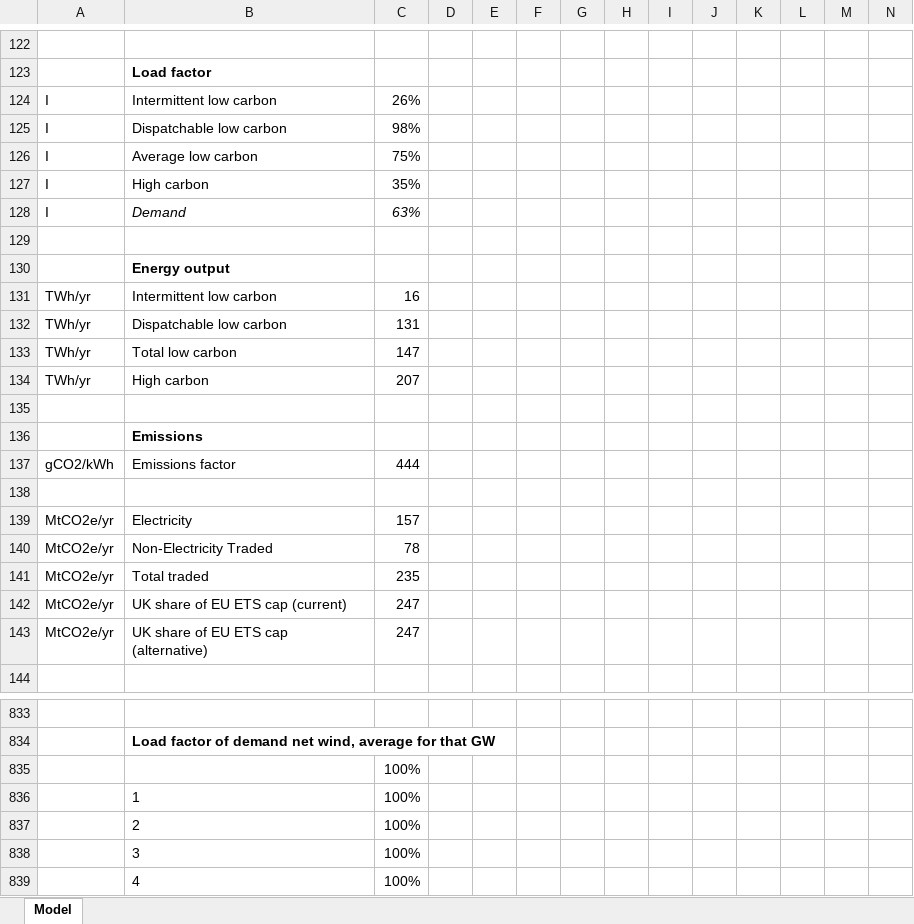
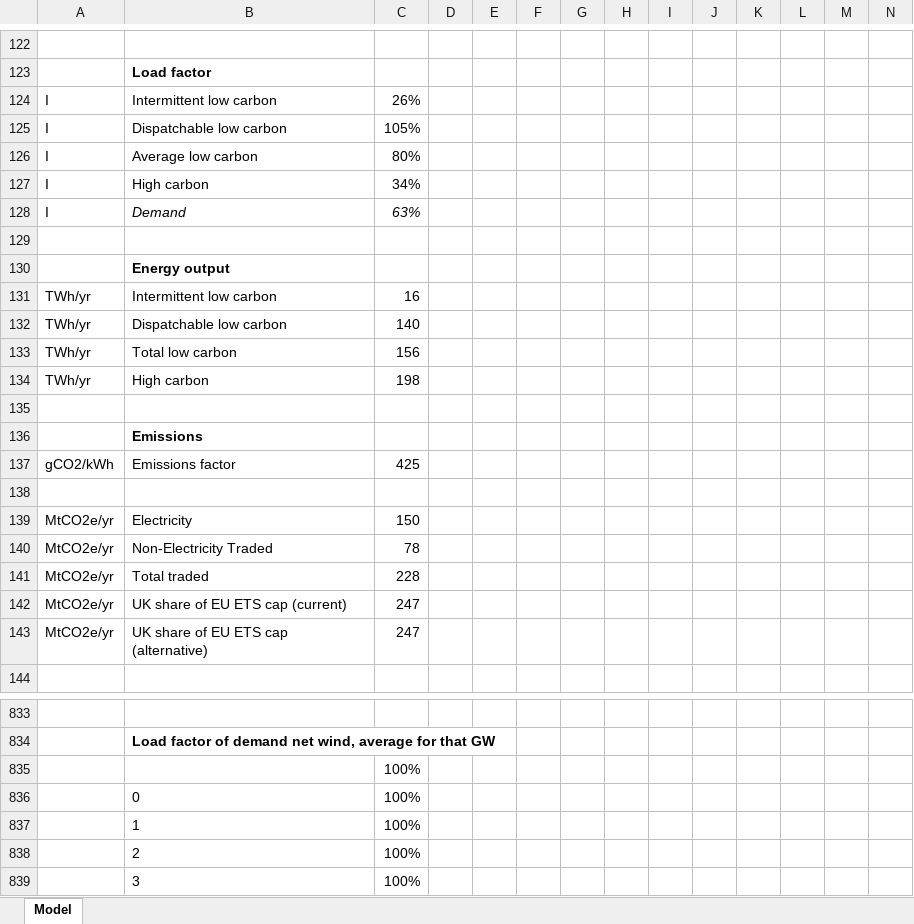
Before and after one commit to tamc/excel_to_code, an Excel workbook: examples/offsets.xlsx, sheet Model, drawn as a sheet; only a part is shown, gaps mark what is left out; the shorter side is filled out with more unchanged rows; values as stored, in another font and other column widths than the file's, no borders; conditional formats not drawn; the diff covers the shown part only; the diff names each change by its address in the sheet, - before the commit and + after, or states it on an @@ line.

Commit message:
Now repeats its passes to replace formulae with values until there is no more to be done

```diff
--- a/examples/offsets.xlsx (sheet Model)
+++ b/examples/offsets.xlsx (sheet Model)
-C125: 98%
+C125: 105%
-C126: 75%
+C126: 80%
-C127: 35%
+C127: 34%
-C132: 131
+C132: 140
-C133: 147
+C133: 156
-C134: 207
+C134: 198
-C137: 444
+C137: 425
-C139: 157
+C139: 150
-C141: 235
+C141: 228
+row 836:  | 0 | 100%
```
Also changed, not shown: 2 added rows, 3 removed rows and 52 edited cells elsewhere in this sheet, formulas that keep their value, 9 other files.
